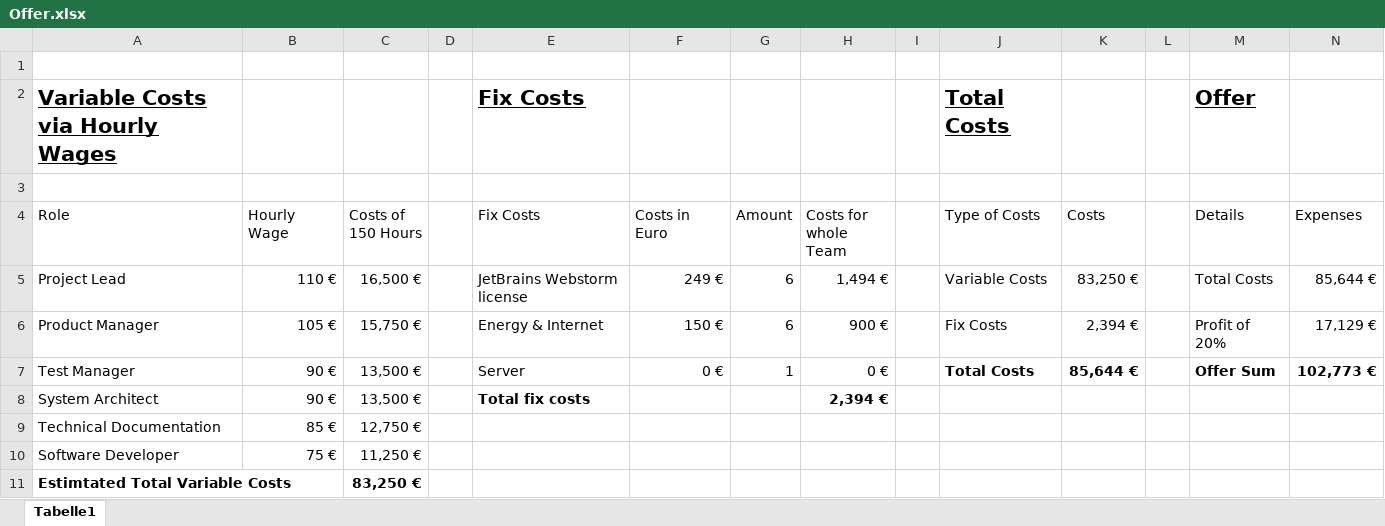
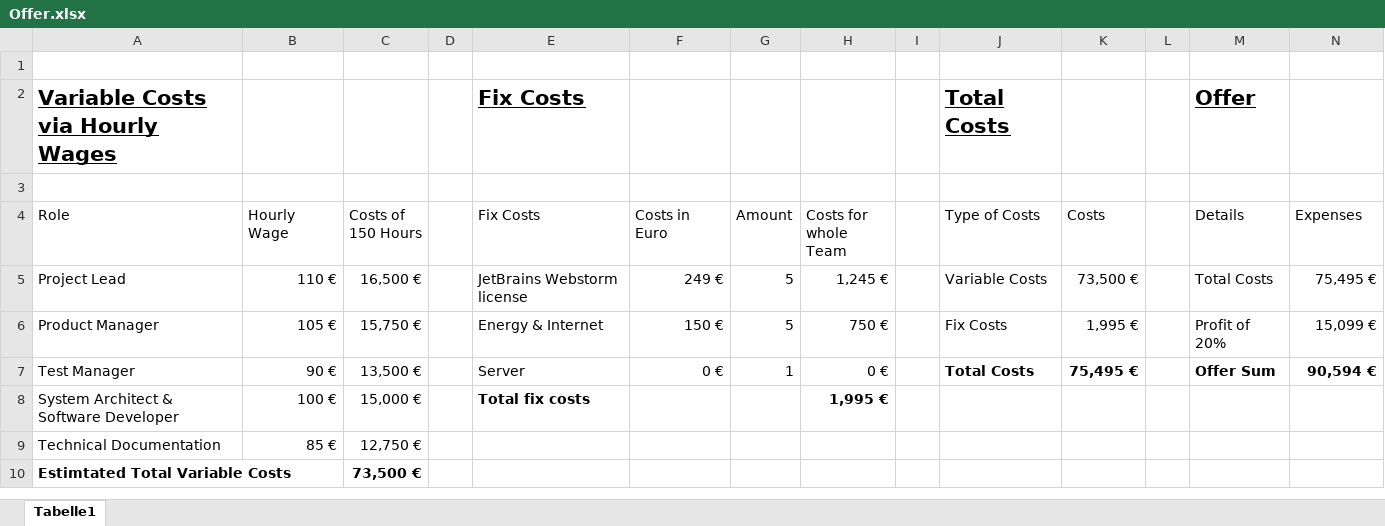
Before and after one commit to MidFidelity/TINF21C_Team2_AAS_digital_nameplate, an Excel workbook: PROJECT/BC/BC_EXCEL_SHEETS/Offer.xlsx, sheet Tabelle1, drawn as a sheet; values as stored, in another font and other column widths than the file's, no borders; table styles not drawn; removed rows and columns are numbered as before the commit, all else as after; the diff names each change by its address in the sheet, - before the commit and + after, or states it on an @@ line.

```diff
--- a/PROJECT/BC/BC_EXCEL_SHEETS/Offer.xlsx (sheet Tabelle1)
+++ b/PROJECT/BC/BC_EXCEL_SHEETS/Offer.xlsx (sheet Tabelle1)
-G5:G6 (Amount): 6
+G5:G6 (Amount): 5
-H5 (Costs for whole Team): 1,494 €
+H5 (Costs for whole Team): 1,245 €
-K5 (Costs): 83,250 €
+K5 (Costs): 73,500 €
-N5 (Expenses): 85,644 €
+N5 (Expenses): 75,495 €
-H6 (Costs for whole Team): 900 €
+H6 (Costs for whole Team): 750 €
-K6 (Costs): 2,394 €
+K6 (Costs): 1,995 €
-N6 (Expenses): 17,129 €
+N6 (Expenses): 15,099 €
-K7 (Costs): 85,644 €
+K7 (Costs): 75,495 €
-N7 (Expenses): 102,773 €
+N7 (Expenses): 90,594 €
-row 8: System Architect | 90 € | 13,500 € |  | Total fix costs |  |  | 2,394 €
+row 8: System Architect & Software Developer | 100 € | 15,000 € |  | Total fix costs |  |  | 1,995 €
-row 10: Software Developer | 75 € | 11,250 €
-C10 (Costs of 150 Hours): 83,250 €
+C10 (Costs of 150 Hours): 73,500 €
```
Also changed, not shown: PROJECT/BC/BC_EXCEL_SHEETS/Detailed_Estimation_of_Expenditure_Time.xlsx, PROJECT/BC/BC_EXCEL_SHEETS/Fix_Costs.xlsx, 1 other file.
